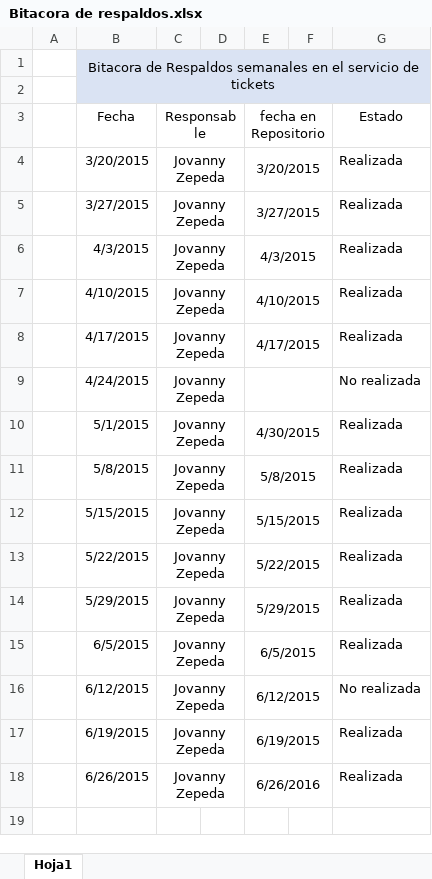
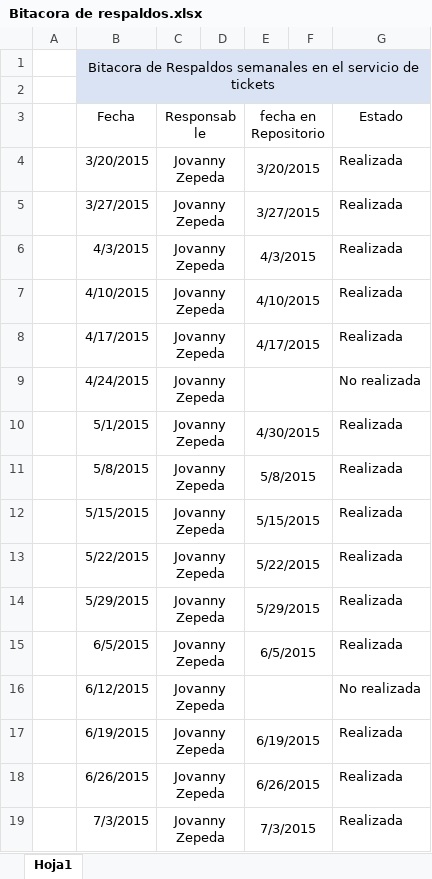
Before and after one commit to jovannyzepeda/qtp, an Excel workbook: Respaldo/Bitacora de respaldos.xlsx, sheet Hoja1, drawn as a sheet; values as stored, in another font and other column widths than the file's, no borders; the diff names each change by its address in the sheet, - before the commit and + after, or states it on an @@ line.

Commit message:
Actualizacion de bitacora de respaldos

```diff
--- a/Respaldo/Bitacora de respaldos.xlsx (sheet Hoja1)
+++ b/Respaldo/Bitacora de respaldos.xlsx (sheet Hoja1)
-E16 (fecha en Repositorio): 6/12/2015
+E16 (fecha en Repositorio): (empty)
-E18 (fecha en Repositorio): 6/26/2016
+E18 (fecha en Repositorio): 6/26/2015
+row 19:  | 7/3/2015 | Jovanny Zepeda |  | 7/3/2015 |  | Realizada
```
